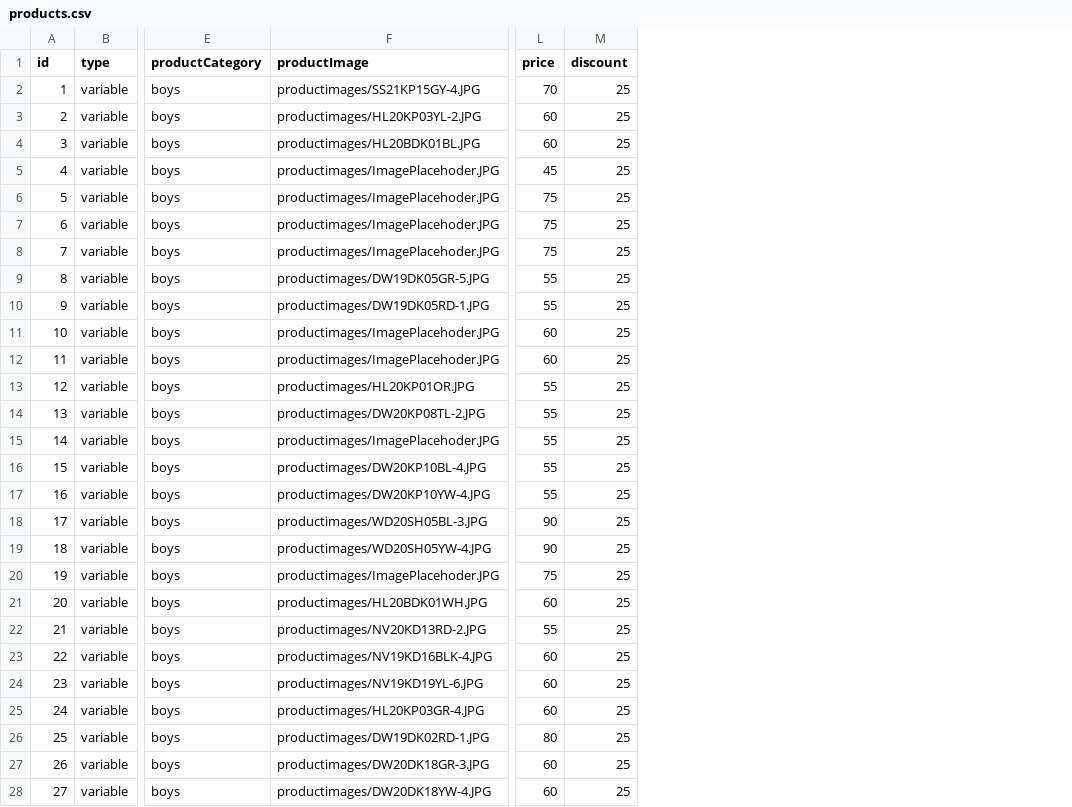
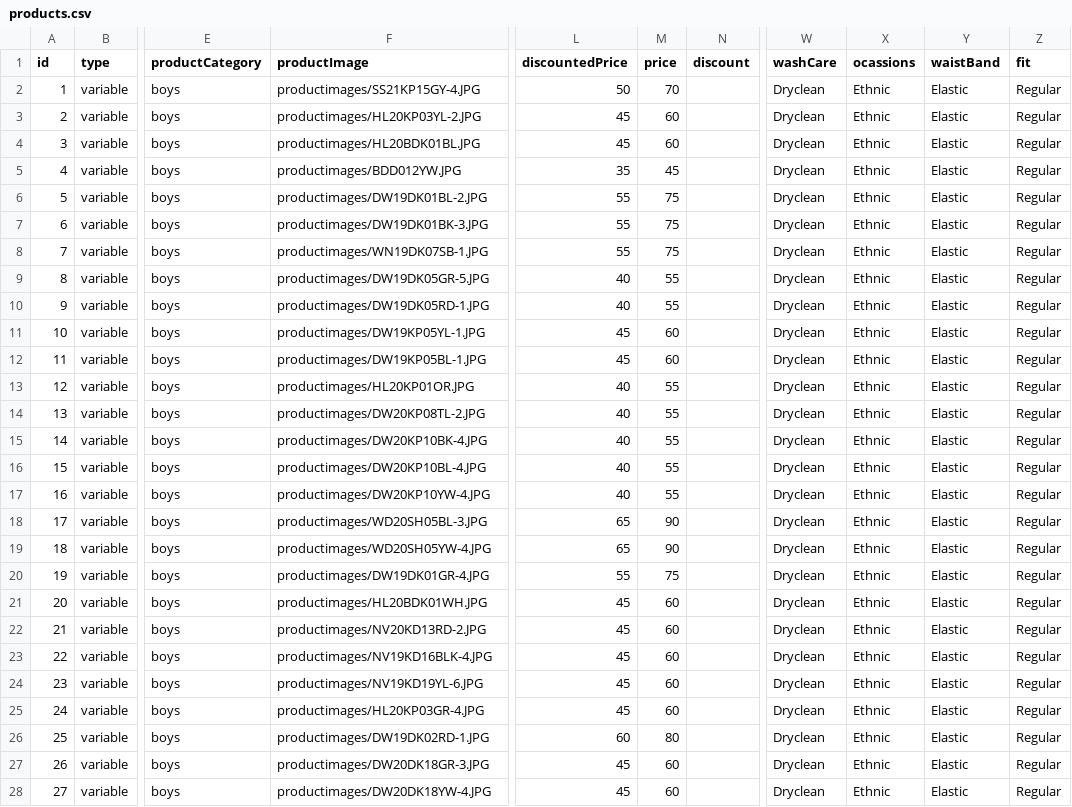
Before and after one commit to vish448/bnbca, a CSV file: src/content/products/products.csv, drawn as a sheet; only a part is shown, gaps mark what is left out; addresses are those after the commit; the diff covers the shown part only; the diff names each change by its address in the sheet, - before the commit and + after, or states it on an @@ line.

```diff
--- a/src/content/products/products.csv
+++ b/src/content/products/products.csv
+column L (discountedPrice), rows 2-28: 50 | 45 | 45 | 35 | 55 | 55 | 55 | 40 | 40 | 45 | 45 | 40 | 40 | 40 | 40 | 40 | 65 | 65 | 55 | 45 | 45 | 45 | 45 | 45 | 60 | 45 | 45
+column W (washCare), rows 2-28: all Dryclean
+column X (ocassions), rows 2-28: all Ethnic
+column Y (waistBand), rows 2-28: all Elastic
+column Z (fit), rows 2-28: all Regular
-N2:N28 (discount): 25
+N2:N28 (discount): (empty)
-F5 (productImage): productimages/ImagePlacehoder.JPG
+F5 (productImage): productimages/BDD012YW.JPG
-F6 (productImage): productimages/ImagePlacehoder.JPG
+F6 (productImage): productimages/DW19DK01BL-2.JPG
-F7 (productImage): productimages/ImagePlacehoder.JPG
+F7 (productImage): productimages/DW19DK01BK-3.JPG
-F8 (productImage): productimages/ImagePlacehoder.JPG
+F8 (productImage): productimages/WN19DK07SB-1.JPG
-F11 (productImage): productimages/ImagePlacehoder.JPG
+F11 (productImage): productimages/DW19KP05YL-1.JPG
-F12 (productImage): productimages/ImagePlacehoder.JPG
+F12 (productImage): productimages/DW19KP05BL-1.JPG
-F15 (productImage): productimages/ImagePlacehoder.JPG
+F15 (productImage): productimages/DW20KP10BK-4.JPG
-F20 (productImage): productimages/ImagePlacehoder.JPG
+F20 (productImage): productimages/DW19DK01GR-4.JPG
-M22 (price): 55
+M22 (price): 60
```
Also changed, not shown: 58 edited cells elsewhere in this file, 36 other files.
